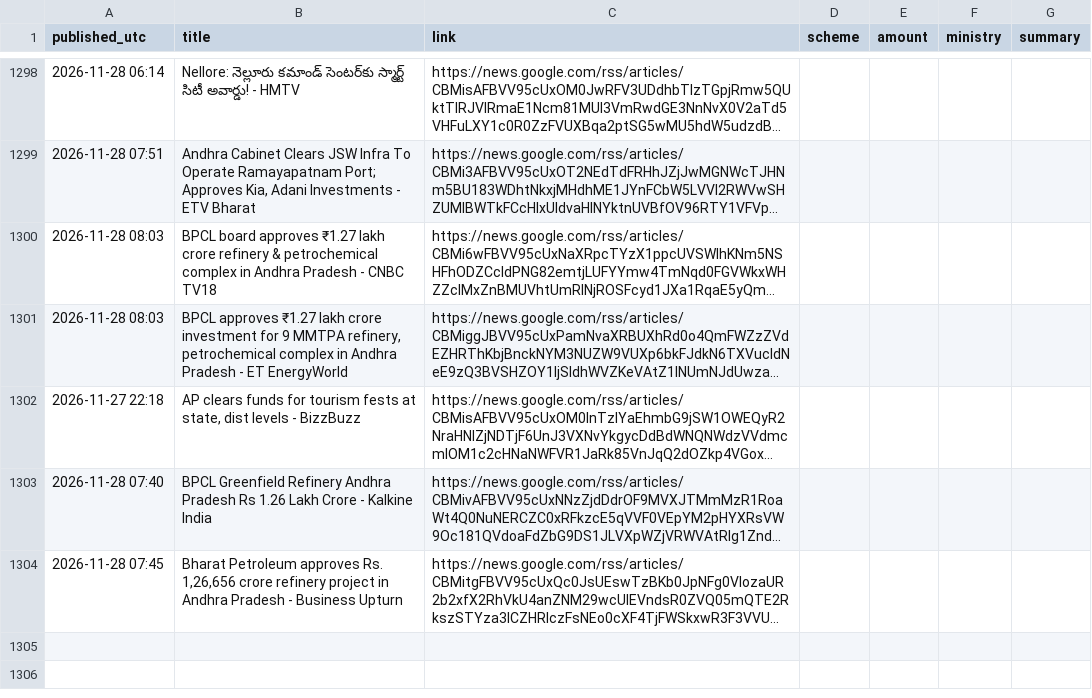
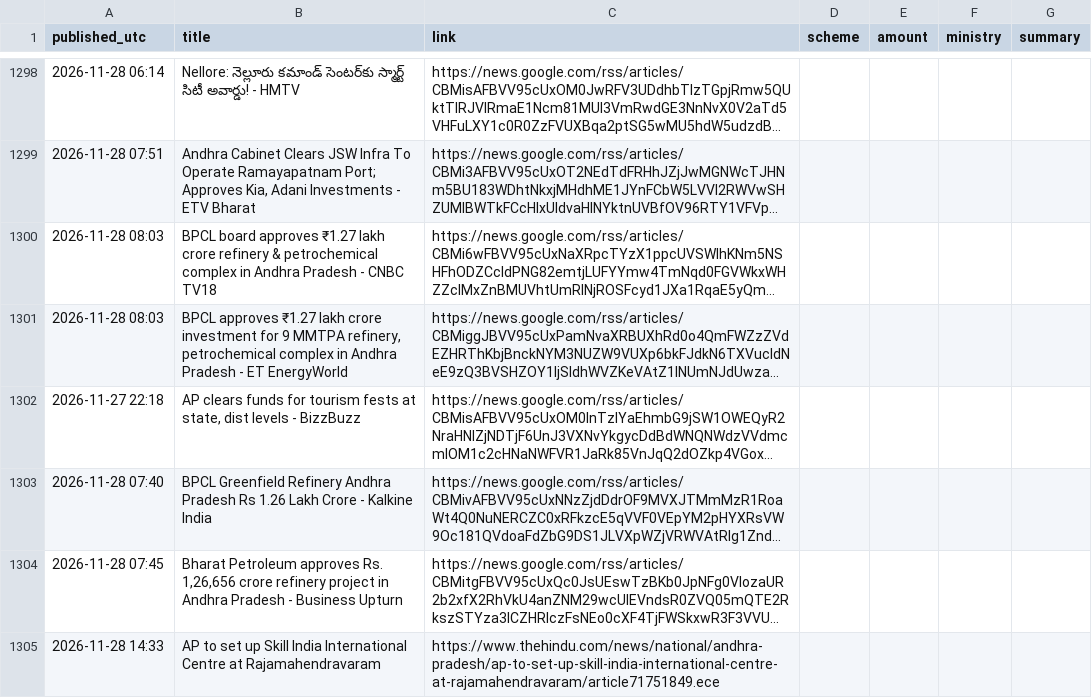
Before and after one commit to Yuvarajiitbbs/Central-Contributions-Tracker--AP, a CSV file: ledger.csv, drawn as a sheet; only a part is shown, gaps mark what is left out; long unchanged cells end in …; the diff names each change by its address in the sheet, - before the commit and + after, or states it on an @@ line.

```diff
--- a/ledger.csv
+++ b/ledger.csv
+row 1305: 2026-11-28 14:33 | AP to set up Skill India International Centre at Rajamahendravaram | https://www.thehindu.com/news/national/andhra-pradesh/ap-to-set-up-skill-india-international-centre-at-rajamahendravaram/article71751849.ece
```
Also changed, not shown: 1 other file.
